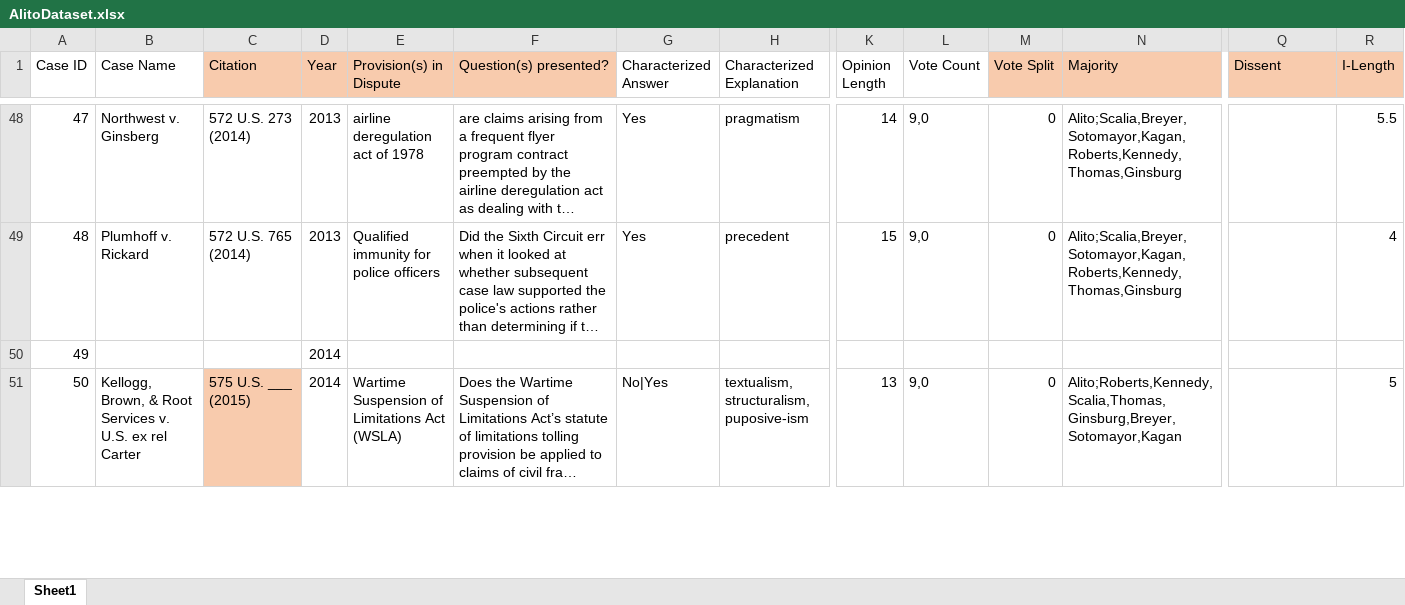
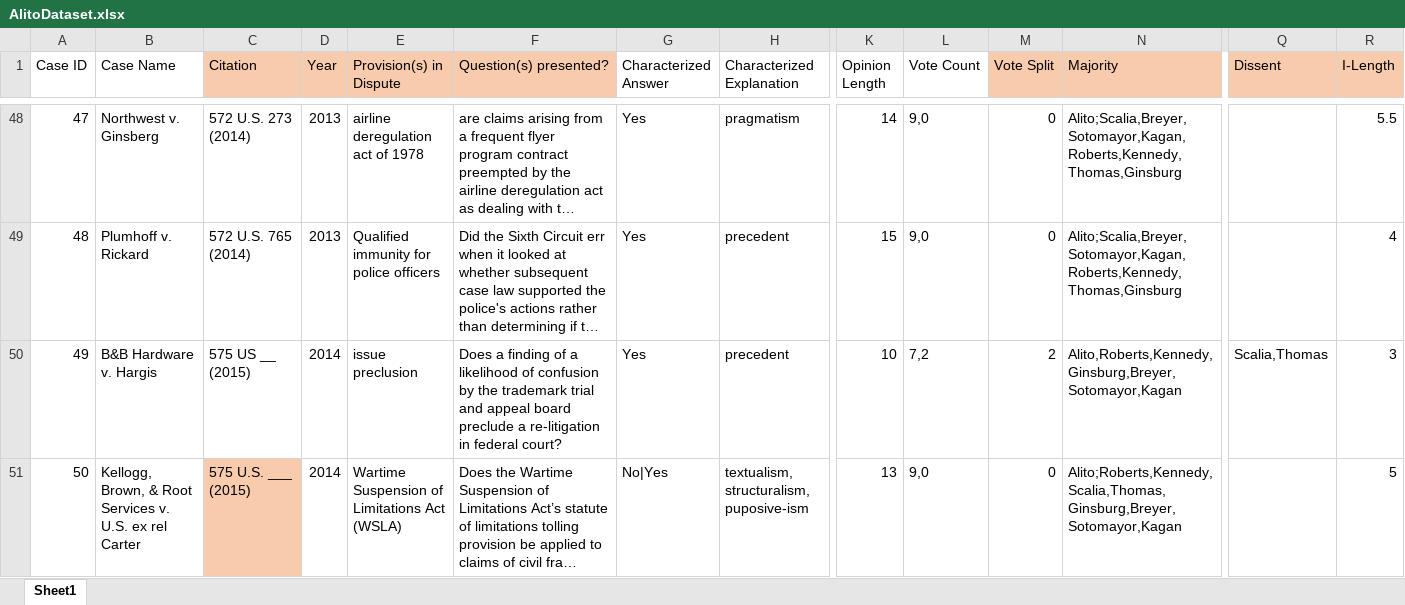
Before and after one commit to catherinedparnell/alito-research, an Excel workbook: AlitoDataset.xlsx, sheet Sheet1, drawn as a sheet; only a part is shown, gaps mark what is left out; long unchanged cells end in …; values as stored, in another font and other column widths than the file's, no borders; removed rows and columns are numbered as before the commit, all else as after; rows hold the shown columns only; the diff covers the shown part only; the diff names each change by its address in the sheet, - before the commit and + after, or states it on an @@ line.

Commit message:
up to 2016 done

```diff
--- a/AlitoDataset.xlsx (sheet Sheet1)
+++ b/AlitoDataset.xlsx (sheet Sheet1)
-row 50: 49 |  |  | 2014
+row 50: 49 | B&B Hardware v. Hargis | 575 US __ (2015) | 2014 | issue preclusion | Does a finding of a likelihood of confusion by the trademark trial and appeal board preclude a re-litigation in federal court? | Yes | precedent | 10 | 7,2 | 2 | Alito,Roberts,Kennedy,Ginsburg,Breyer,Sotomayor,Kagan | Scalia,Thomas | 3
```
Also changed, not shown: 3 added rows, 3 removed rows, 121 edited cells and cell formats elsewhere in this sheet.
